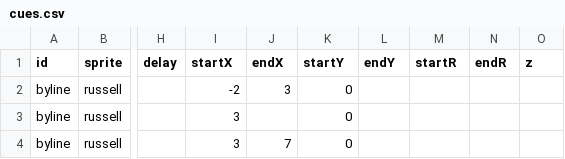
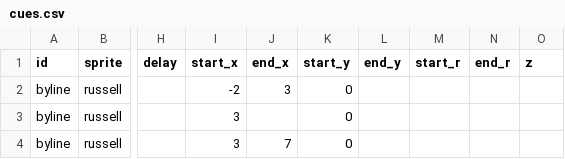
Before and after one commit to the-pudding/sesame, a CSV file: src/data/cues.csv, drawn as a sheet; only a part is shown, gaps mark what is left out; the diff names each change by its address in the sheet, - before the commit and + after, or states it on an @@ line.

```diff
--- a/src/data/cues.csv
+++ b/src/data/cues.csv
-I1: startX
+I1: start_x
-J1: endX
+J1: end_x
-K1: startY
+K1: start_y
-L1: endY
+L1: end_y
-M1: startR
+M1: start_r
-N1: endR
+N1: end_r
```
Also changed, not shown: 5 other files.
